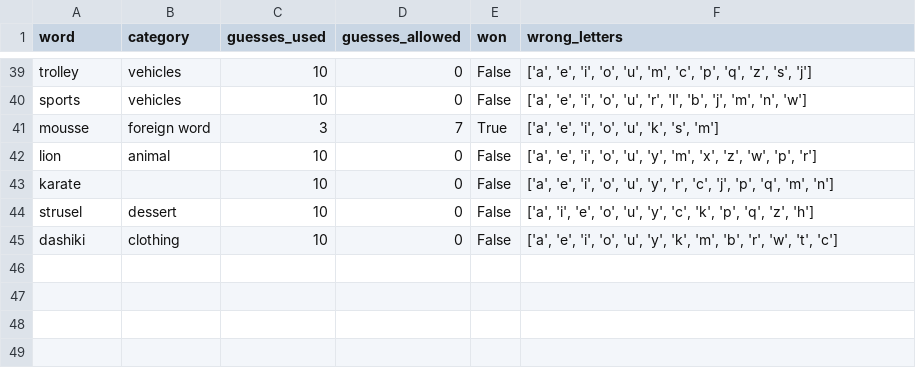
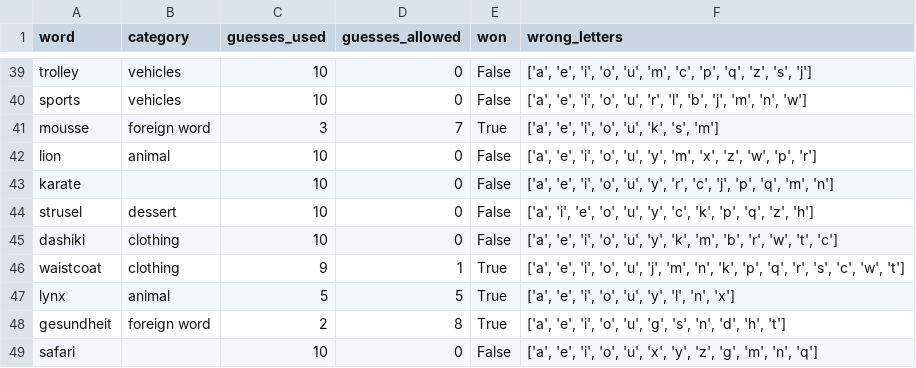
Before and after one commit to Erin-Diaz0812/hangman, a CSV file: game_results.csv, drawn as a sheet; only a part is shown, gaps mark what is left out; the diff names each change by its address in the sheet, - before the commit and + after, or states it on an @@ line.

```diff
--- a/game_results.csv
+++ b/game_results.csv
+row 46: waistcoat | clothing | 9 | 1 | True | ['a', 'e', 'i', 'o', 'u', 'j', 'm', 'n', 'k', 'p', 'q', 'r', 's', 'c', 'w', 't']
+row 47: lynx | animal | 5 | 5 | True | ['a', 'e', 'i', 'o', 'u', 'y', 'l', 'n', 'x']
+row 48: gesundheit | foreign word | 2 | 8 | True | ['a', 'e', 'i', 'o', 'u', 'g', 's', 'n', 'd', 'h', 't']
+row 49: safari |  | 10 | 0 | False | ['a', 'e', 'i', 'o', 'u', 'x', 'y', 'z', 'g', 'm', 'n', 'q']
```
